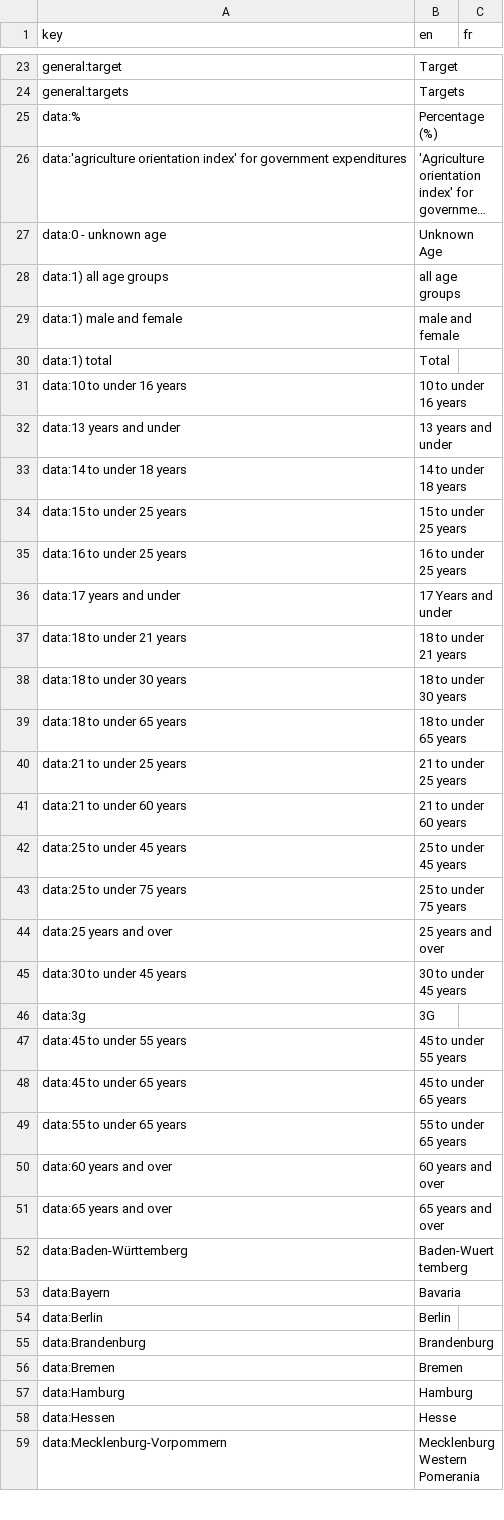
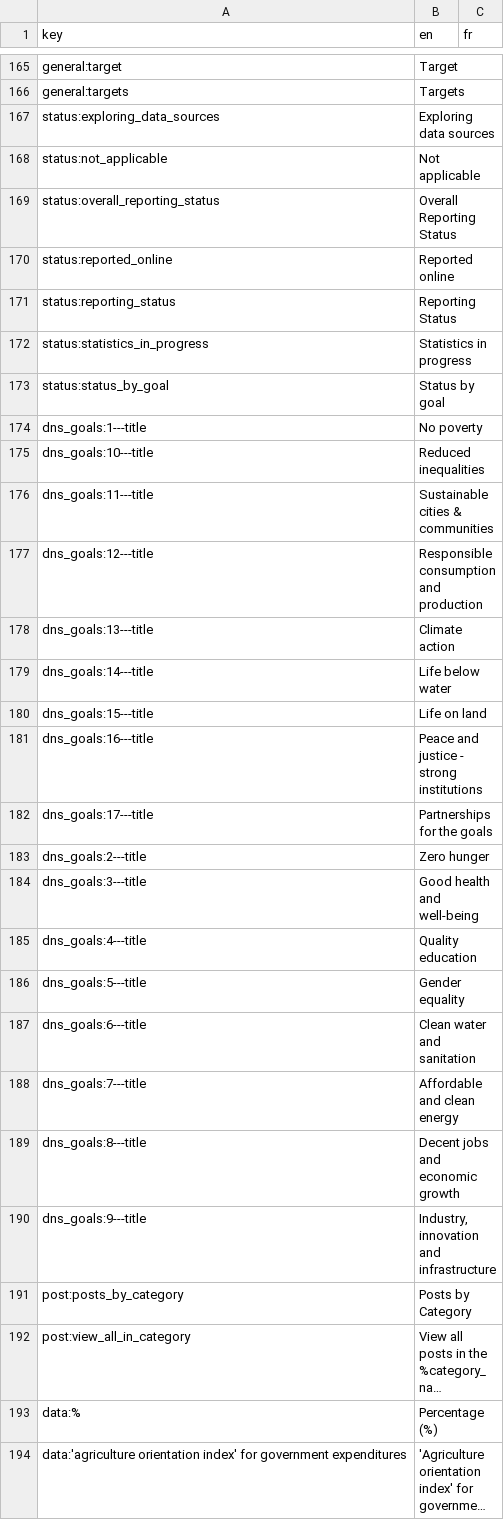
Before and after one commit to DnsUpgradeEnvironment/sdg-translations, a CSV file: sdg-translations-fr.csv, drawn as a sheet; only a part is shown, gaps mark what is left out; the shorter side is filled out with more unchanged rows; long unchanged cells end in …; the diff covers the shown part only; the diff names each change by its address in the sheet, - before the commit and + after, or states it on an @@ line.

```diff
--- a/sdg-translations-fr.csv
+++ b/sdg-translations-fr.csv
@@ row 532 moved to row 167: status:exploring_data_sources @@
@@ row 533 moved to row 168: status:not_applicable @@
@@ row 534 moved to row 169: status:overall_reporting_status @@
@@ row 535 moved to row 170: status:reported_online @@
@@ row 536 moved to row 171: status:reporting_status @@
@@ row 537 moved to row 172: status:statistics_in_progress @@
@@ row 538 moved to row 173: status:status_by_goal @@
+row 174: dns_goals:1---title | No poverty
+row 175: dns_goals:10---title | Reduced inequalities
+row 176: dns_goals:11---title | Sustainable cities & communities
+row 177: dns_goals:12---title | Responsible consumption and production
+row 178: dns_goals:13---title | Climate action
+row 179: dns_goals:14---title | Life below water
+row 180: dns_goals:15---title | Life on land
+row 181: dns_goals:16---title | Peace and justice - strong institutions
+row 182: dns_goals:17---title | Partnerships for the goals
+row 183: dns_goals:2---title | Zero hunger
+row 184: dns_goals:3---title | Good health and well-being
+row 185: dns_goals:4---title | Quality education
+row 186: dns_goals:5---title | Gender equality
+row 187: dns_goals:6---title | Clean water and sanitation
+row 188: dns_goals:7---title | Affordable and clean energy
+row 189: dns_goals:8---title | Decent jobs and economic growth
+row 190: dns_goals:9---title | Industry, innovation and infrastructure
@@ row 6 moved to row 191: post:posts_by_category @@
@@ row 7 moved to row 192: post:view_all_in_category @@
```
Also changed, not shown: 147 moved rows elsewhere in this file, sdg-translations-am.csv, sdg-translations-ar.csv, 7 other files.
